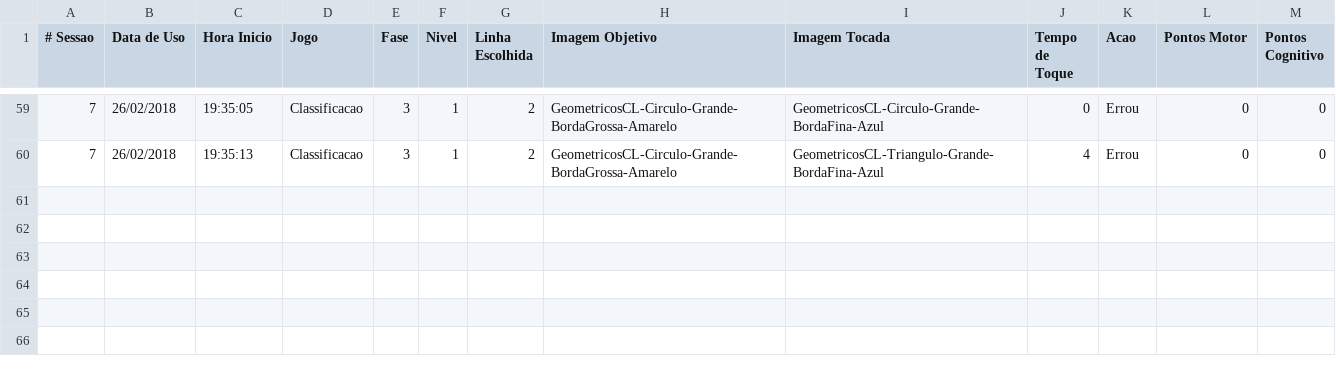
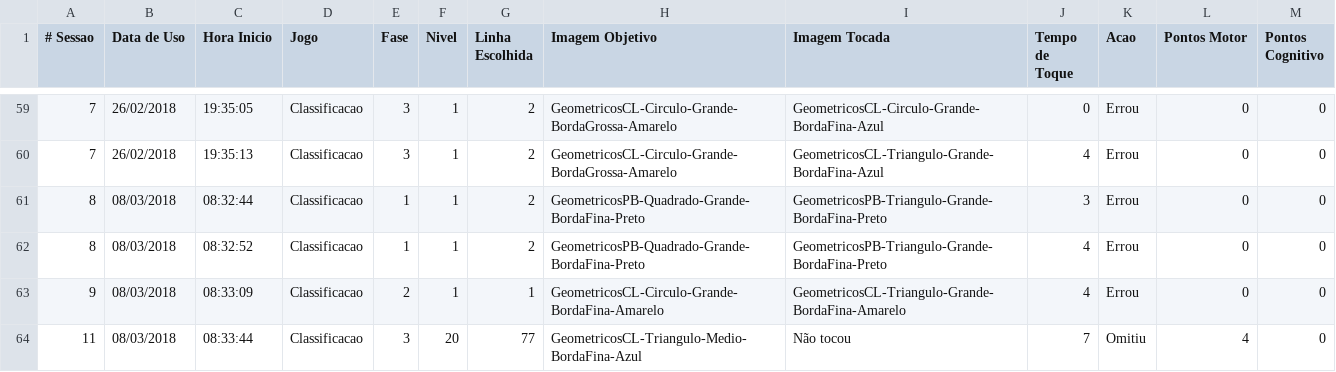
Before and after one commit to gagbp/Move4Math, a CSV file: Move4Math/Users/1_Gabriel_detalhado.csv, drawn as a sheet; only a part is shown, gaps mark what is left out.

```diff
--- a/Move4Math/Users/1_Gabriel_detalhado.csv
+++ b/Move4Math/Users/1_Gabriel_detalhado.csv
@@ -60 +60,5 @@
 7;26/02/2018;19:35:13;Classificacao;3;1;2;GeometricosCL-Circulo-Grande-BordaGrossa-Amarelo;GeometricosCL-Triangulo-Grande-BordaFina-Azul;4;Errou;0;0
+8;08/03/2018;08:32:44;Classificacao;1;1;2;GeometricosPB-Quadrado-Grande-BordaFina-Preto;GeometricosPB-Triangulo-Grande-BordaFina-Preto;3;Errou;0;0
+8;08/03/2018;08:32:52;Classificacao;1;1;2;GeometricosPB-Quadrado-Grande-BordaFina-Preto;GeometricosPB-Triangulo-Grande-BordaFina-Preto;4;Errou;0;0
+9;08/03/2018;08:33:09;Classificacao;2;1;1;GeometricosCL-Circulo-Grande-BordaFina-Amarelo;GeometricosCL-Triangulo-Grande-BordaFina-Amarelo;4;Errou;0;0
+11;08/03/2018;08:33:44;Classificacao;3;20;77;GeometricosCL-Triangulo-Medio-BordaFina-Azul;Não tocou;7;Omitiu;4;0
```
Also changed, not shown: Move4Math/Public/Classificacao/Crianca com Deficiencia/niveis.csv, Move4Math/Public/Classificacao/Crianca/niveis.csv, 40 other files.
